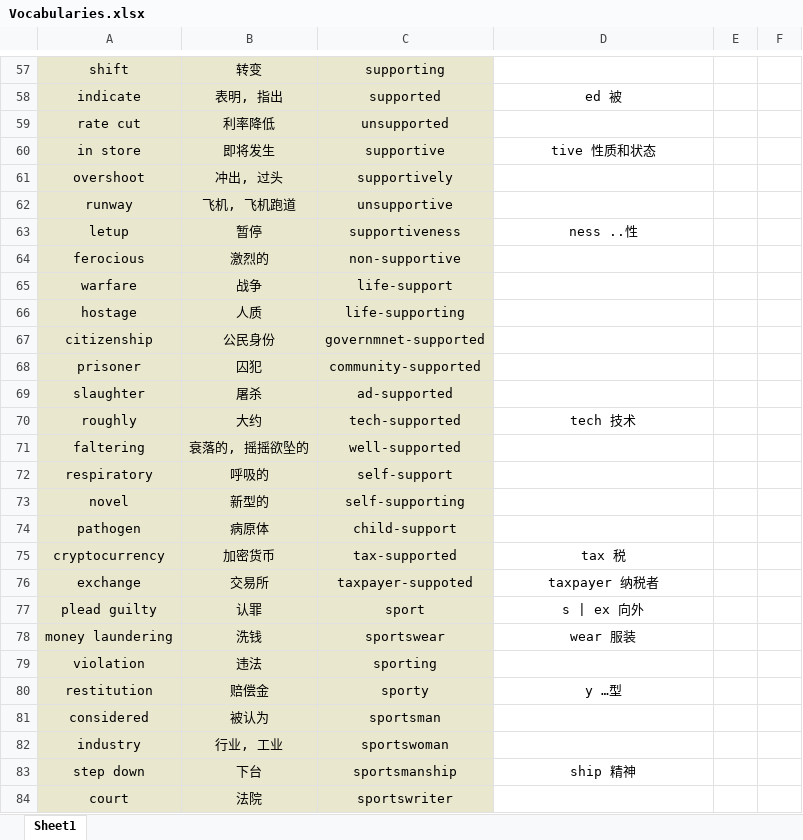
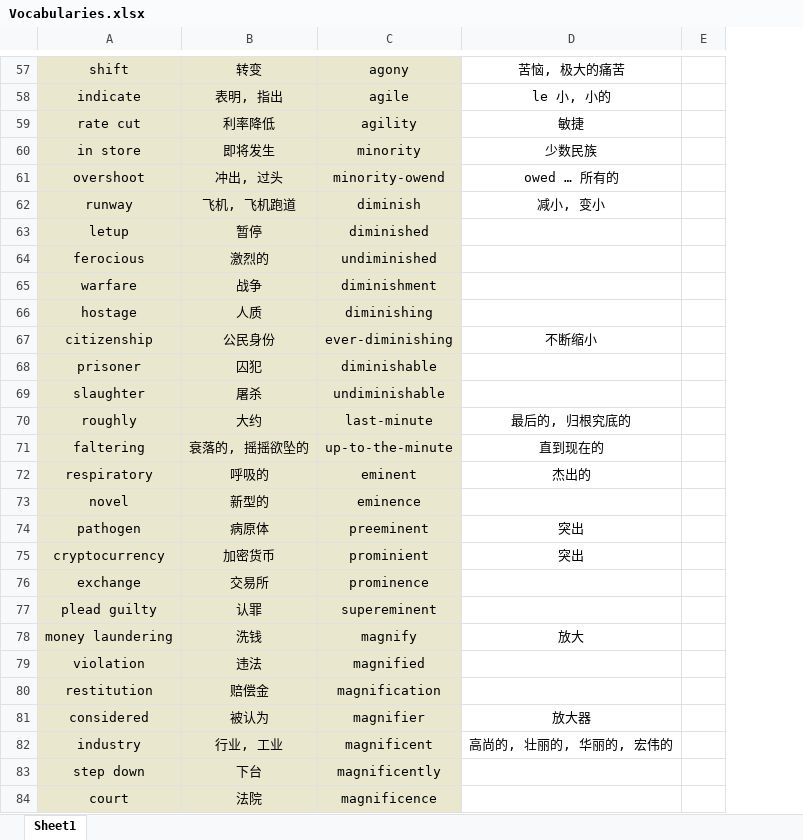
Before and after one commit to Favian096/LearningNotes, an Excel workbook: English/Vocabularies.xlsx, sheet Sheet1, drawn as a sheet; only a part is shown, gaps mark what is left out; values as stored, in another font and other column widths than the file's, no borders; removed rows and columns are numbered as before the commit, all else as after; the diff covers the shown part only; the diff names each change by its address in the sheet, - before the commit and + after, or states it on an @@ line.

```diff
--- a/English/Vocabularies.xlsx (sheet Sheet1)
+++ b/English/Vocabularies.xlsx (sheet Sheet1)
-column C, rows 57-84: supporting | supported | unsupported | supportive | supportively | unsupportive | supportiveness | non-supportive | life-support | life-supporting | governmnet-supported | community-supported | ad-supported | tech-supported | well-supported | self-support | self-supporting | child-support | tax-supported | taxpayer-suppoted | sport | sportswear | sporting | sporty | sportsman | sportswoman | sportsmanship | sportswriter
+column C, rows 57-84: agony | agile | agility | minority | minority-owend | diminish | diminished | undiminished | diminishment | diminishing | ever-diminishing | diminishable | undiminishable | last-minute | up-to-the-minute | eminent | eminence | preeminent | prominient | prominence | supereminent | magnify | magnified | magnification | magnifier | magnificent | magnificently | magnificence
-column E, empty
-column F, empty
+column E, empty
-D57: (empty)
+D57: 苦恼, 极大的痛苦
-D58: ed 被
+D58: le 小, 小的
-D59: (empty)
+D59: 敏捷
-D60: tive 性质和状态
+D60: 少数民族
-D61: (empty)
+D61: owed … 所有的
-D62: (empty)
+D62: 减小, 变小
-D63: ness ..性
+D63: (empty)
-D67: (empty)
+D67: 不断缩小
-D70: tech 技术
+D70: 最后的, 归根究底的
-D71: (empty)
+D71: 直到现在的
-D72: (empty)
+D72: 杰出的
-D74: (empty)
+D74: 突出
-D75: tax 税
+D75: 突出
-D76: taxpayer 纳税者
+D76: (empty)
-D77: s | ex 向外
+D77: (empty)
-D78: wear 服装
+D78: 放大
-D80: y …型
+D80: (empty)
-D81: (empty)
+D81: 放大器
-D82: (empty)
+D82: 高尚的, 壮丽的, 华丽的, 宏伟的
-D83: ship 精神
+D83: (empty)
```
Also changed, not shown: other rows of this sheet.
